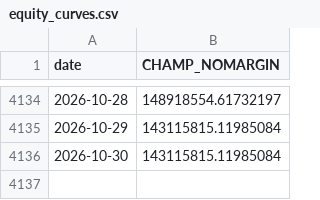
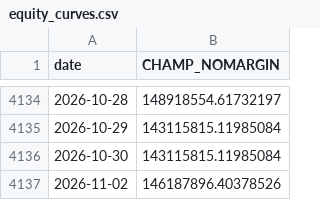
Before and after one commit to sunghakg/bube-v1-dashboard, a CSV file: data/champ_nomargin/equity_curves.csv, drawn as a sheet; only a part is shown, gaps mark what is left out; the diff names each change by its address in the sheet, - before the commit and + after, or states it on an @@ line.

```diff
--- a/data/champ_nomargin/equity_curves.csv
+++ b/data/champ_nomargin/equity_curves.csv
+row 4137: 2026-11-02 | 146187896.40378526
```
Also changed, not shown: data/champ_nomargin/daily.csv, data/champ_nomargin/trades_champ.csv, 10 other files.
